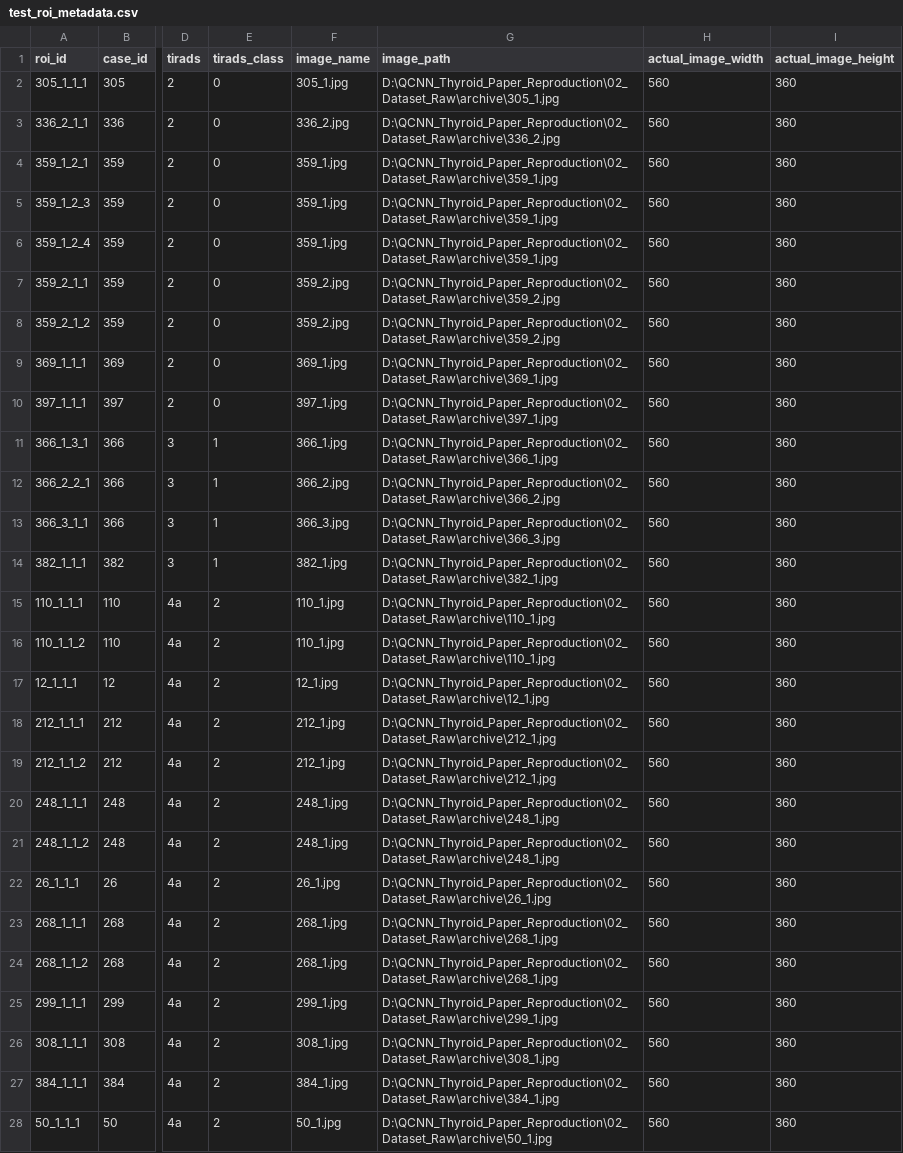
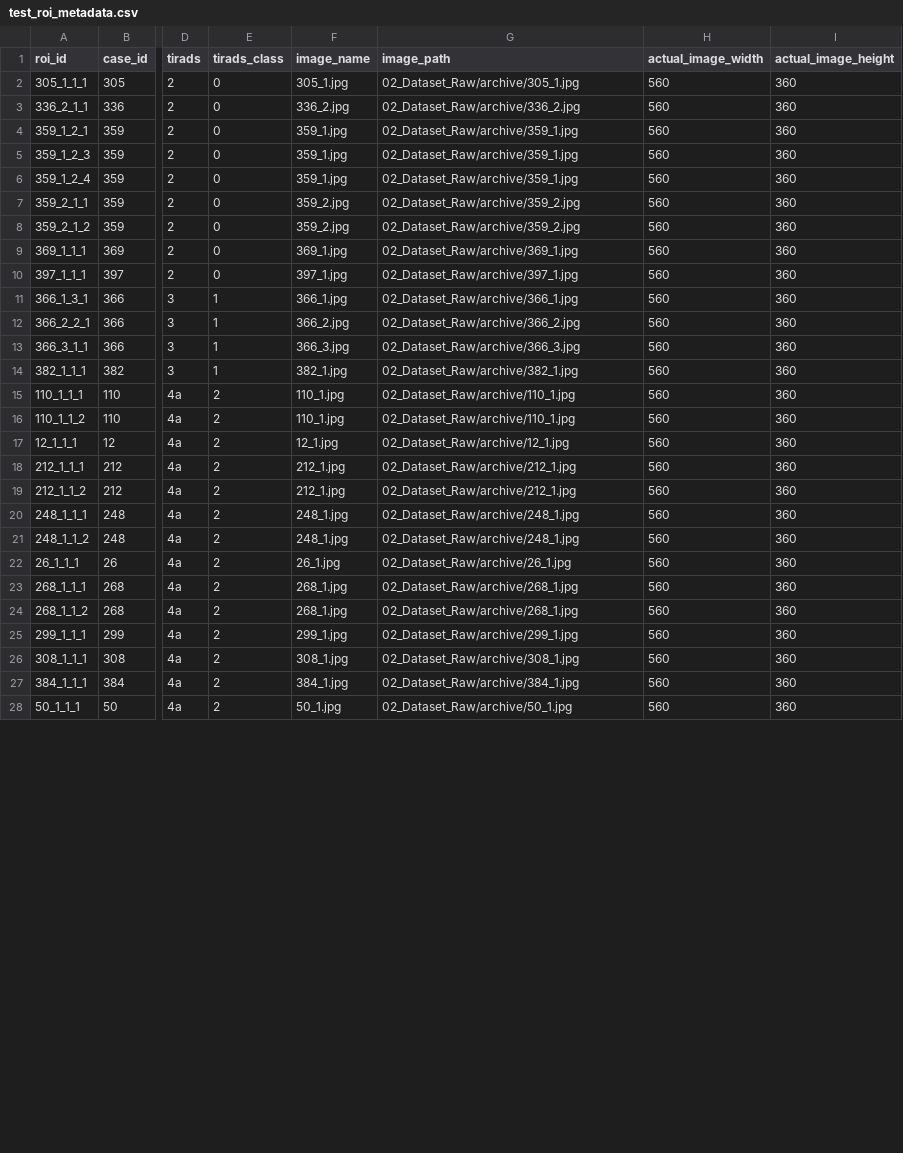
Before and after one commit to karthikaxiom/QCNN_Thyroid_Paper_Reproduction, a CSV file: 03_Dataset_Processed/phase13_roi_dataset/test_roi_metadata.csv, drawn as a sheet; only a part is shown, gaps mark what is left out; the diff covers the shown part only; the diff names each change by its address in the sheet, - before the commit and + after, or states it on an @@ line.

Commit message:
Normalize repository paths in generated artifacts

```diff
--- a/03_Dataset_Processed/phase13_roi_dataset/test_roi_metadata.csv
+++ b/03_Dataset_Processed/phase13_roi_dataset/test_roi_metadata.csv
-G2 (image_path): D:\QCNN_Thyroid_Paper_Reproduction\02_Dataset_Raw\archive\305_1.jpg
+G2 (image_path): 02_Dataset_Raw/archive/305_1.jpg
-G3 (image_path): D:\QCNN_Thyroid_Paper_Reproduction\02_Dataset_Raw\archive\336_2.jpg
+G3 (image_path): 02_Dataset_Raw/archive/336_2.jpg
-G4:G6 (image_path): D:\QCNN_Thyroid_Paper_Reproduction\02_Dataset_Raw\archive\359_1.jpg
+G4:G6 (image_path): 02_Dataset_Raw/archive/359_1.jpg
-G7:G8 (image_path): D:\QCNN_Thyroid_Paper_Reproduction\02_Dataset_Raw\archive\359_2.jpg
+G7:G8 (image_path): 02_Dataset_Raw/archive/359_2.jpg
-G9 (image_path): D:\QCNN_Thyroid_Paper_Reproduction\02_Dataset_Raw\archive\369_1.jpg
+G9 (image_path): 02_Dataset_Raw/archive/369_1.jpg
-G10 (image_path): D:\QCNN_Thyroid_Paper_Reproduction\02_Dataset_Raw\archive\397_1.jpg
+G10 (image_path): 02_Dataset_Raw/archive/397_1.jpg
-G11 (image_path): D:\QCNN_Thyroid_Paper_Reproduction\02_Dataset_Raw\archive\366_1.jpg
+G11 (image_path): 02_Dataset_Raw/archive/366_1.jpg
-G12 (image_path): D:\QCNN_Thyroid_Paper_Reproduction\02_Dataset_Raw\archive\366_2.jpg
+G12 (image_path): 02_Dataset_Raw/archive/366_2.jpg
-G13 (image_path): D:\QCNN_Thyroid_Paper_Reproduction\02_Dataset_Raw\archive\366_3.jpg
+G13 (image_path): 02_Dataset_Raw/archive/366_3.jpg
-G14 (image_path): D:\QCNN_Thyroid_Paper_Reproduction\02_Dataset_Raw\archive\382_1.jpg
+G14 (image_path): 02_Dataset_Raw/archive/382_1.jpg
-G15:G16 (image_path): D:\QCNN_Thyroid_Paper_Reproduction\02_Dataset_Raw\archive\110_1.jpg
+G15:G16 (image_path): 02_Dataset_Raw/archive/110_1.jpg
-G17 (image_path): D:\QCNN_Thyroid_Paper_Reproduction\02_Dataset_Raw\archive\12_1.jpg
+G17 (image_path): 02_Dataset_Raw/archive/12_1.jpg
-G18:G19 (image_path): D:\QCNN_Thyroid_Paper_Reproduction\02_Dataset_Raw\archive\212_1.jpg
+G18:G19 (image_path): 02_Dataset_Raw/archive/212_1.jpg
-G20:G21 (image_path): D:\QCNN_Thyroid_Paper_Reproduction\02_Dataset_Raw\archive\248_1.jpg
+G20:G21 (image_path): 02_Dataset_Raw/archive/248_1.jpg
-G22 (image_path): D:\QCNN_Thyroid_Paper_Reproduction\02_Dataset_Raw\archive\26_1.jpg
+G22 (image_path): 02_Dataset_Raw/archive/26_1.jpg
-G23:G24 (image_path): D:\QCNN_Thyroid_Paper_Reproduction\02_Dataset_Raw\archive\268_1.jpg
+G23:G24 (image_path): 02_Dataset_Raw/archive/268_1.jpg
-G25 (image_path): D:\QCNN_Thyroid_Paper_Reproduction\02_Dataset_Raw\archive\299_1.jpg
+G25 (image_path): 02_Dataset_Raw/archive/299_1.jpg
-G26 (image_path): D:\QCNN_Thyroid_Paper_Reproduction\02_Dataset_Raw\archive\308_1.jpg
+G26 (image_path): 02_Dataset_Raw/archive/308_1.jpg
-G27 (image_path): D:\QCNN_Thyroid_Paper_Reproduction\02_Dataset_Raw\archive\384_1.jpg
+G27 (image_path): 02_Dataset_Raw/archive/384_1.jpg
-G28 (image_path): D:\QCNN_Thyroid_Paper_Reproduction\02_Dataset_Raw\archive\50_1.jpg
+G28 (image_path): 02_Dataset_Raw/archive/50_1.jpg
```
Also changed, not shown: 44 edited cells elsewhere in this file, 03_Dataset_Processed/phase13_roi_dataset/validation_roi_metadata.csv, 07_Results/phase11_case_annotation_audit/duplicate_roi_geometry_records.csv, 16 other files.
